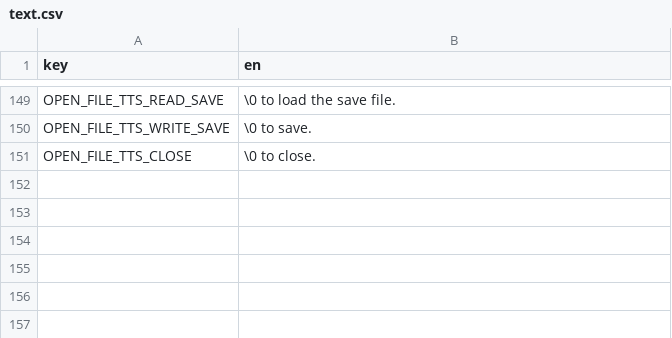
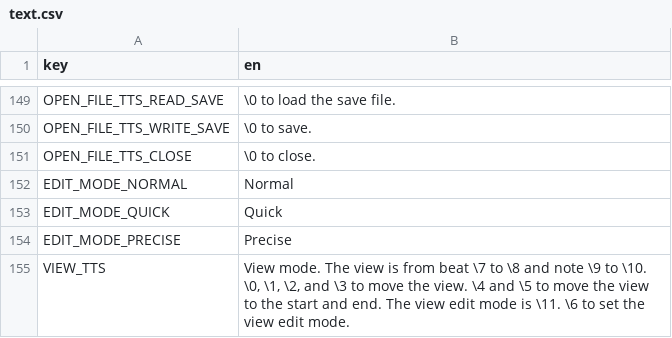
Before and after one commit to subalterngames/cacophony, a CSV file: common/data/text.csv, drawn as a sheet; only a part is shown, gaps mark what is left out; the diff names each change by its address in the sheet, - before the commit and + after, or states it on an @@ line.

Commit message:
view

```diff
--- a/common/data/text.csv
+++ b/common/data/text.csv
+row 152: EDIT_MODE_NORMAL | Normal
+row 153: EDIT_MODE_QUICK | Quick
+row 154: EDIT_MODE_PRECISE | Precise
+row 155: VIEW_TTS | View mode. The view is from beat \7 to \8 and note \9 to \10. \0, \1, \2, and \3 to move the view. \4 and \5 to move the view to the start and end. The view edit mode is \11. \6 to set the view edit mode.
```
Also changed, not shown: 9 other files.
